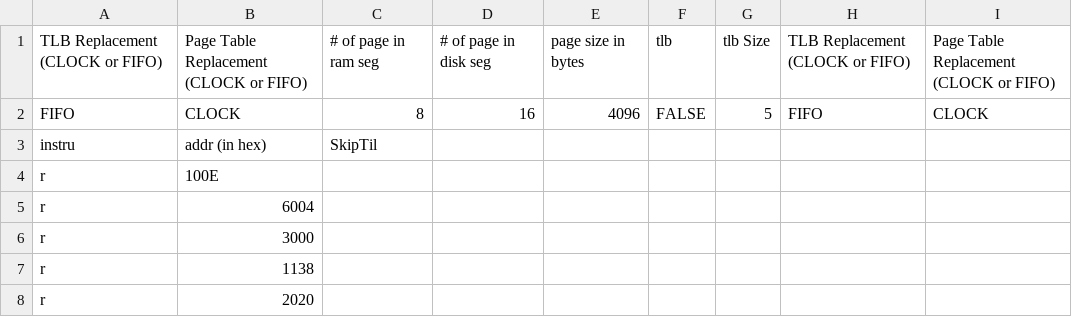
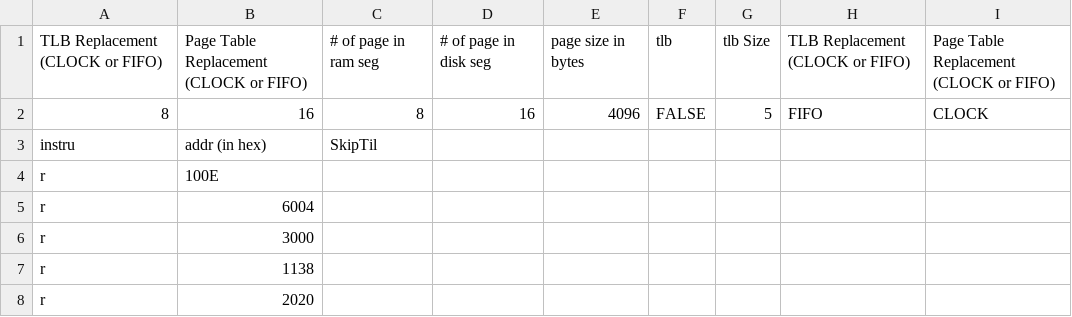
Before and after one commit to jnestor/CADApps, a CSV file: VMV/config_vm2.csv, drawn as a sheet; only a part is shown.

Commit message:
fixed typo

```diff
--- a/VMV/config_vm2.csv
+++ b/VMV/config_vm2.csv
@@ -1,3 +1,3 @@
 TLB Replacement (CLOCK or FIFO),Page Table Replacement (CLOCK or FIFO),# of page in ram seg,# of page in disk seg,page size in bytes,tlb,tlb Size,TLB Replacement (CLOCK or FIFO),Page Table Replacement (CLOCK or FIFO)
-FIFO,CLOCK,8,16,4096,FALSE,5,FIFO,CLOCK
+8,16,8,16,4096,FALSE,5,FIFO,CLOCK
 instru,addr (in hex),SkipTil,,,,,,
```
